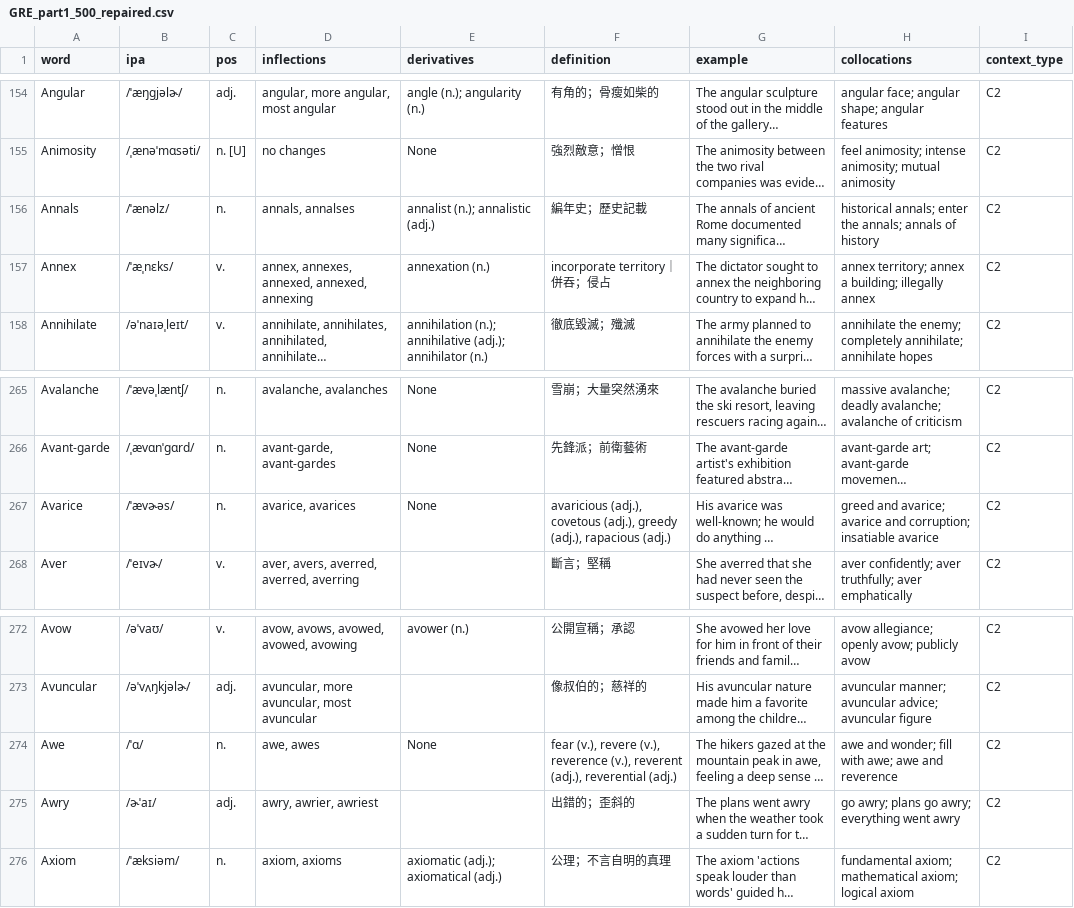
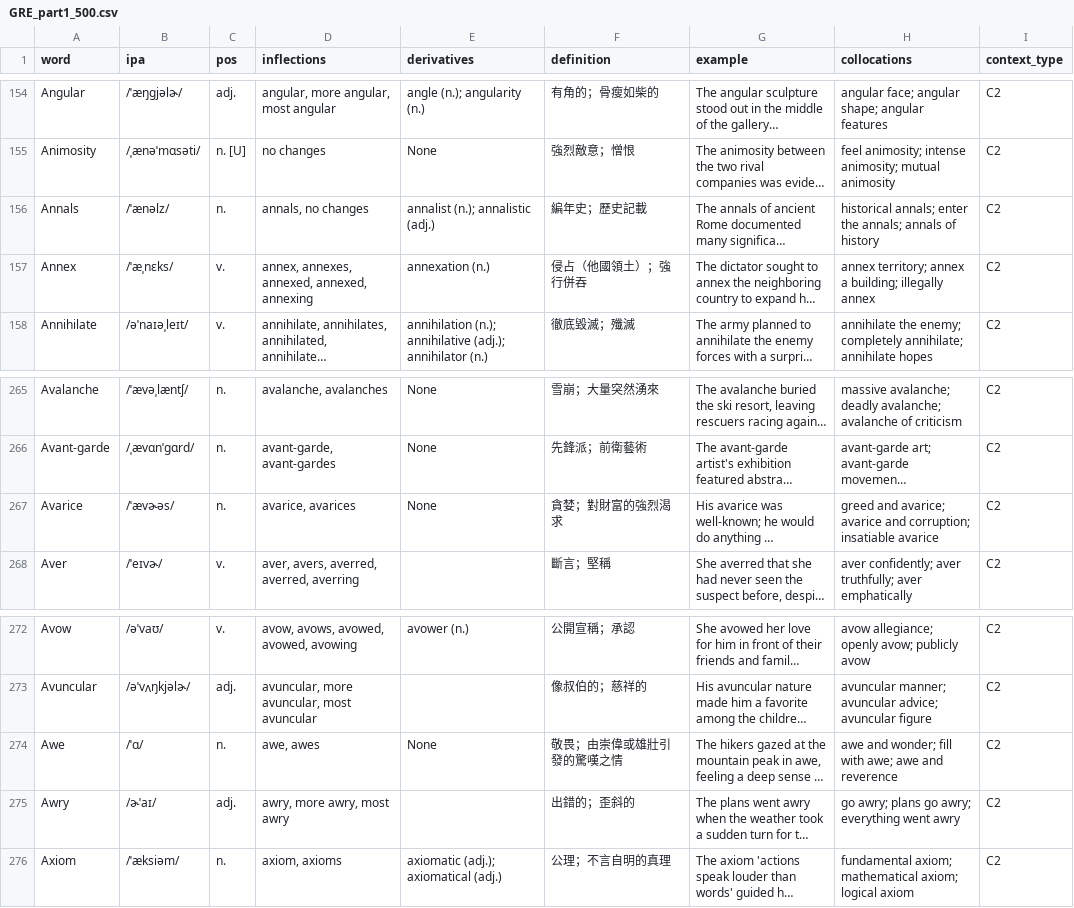
Before and after one commit to Shuai-chi/wordcards, a CSV file: sample-decks/GRE/GRE_part1_500.csv (was sample-decks/GRE/GRE_part1_500_repaired.csv), drawn as a sheet; only a part is shown, gaps mark what is left out; long unchanged cells end in …; the diff names each change by its address in the sheet, - before the commit and + after, or states it on an @@ line.

```diff
--- a/sample-decks/GRE/GRE_part1_500_repaired.csv
+++ b/sample-decks/GRE/GRE_part1_500.csv
-D156 (inflections): annals, annalses
+D156 (inflections): annals, no changes
-F157 (definition): incorporate territory｜併吞；侵占
+F157 (definition): 侵占（他國領土）；強行併吞
-F267 (definition): avaricious (adj.), covetous (adj.), greedy (adj.), rapacious (adj.)
+F267 (definition): 貪婪；對財富的強烈渴求
-F274 (definition): fear (v.), revere (v.), reverence (v.), reverent (adj.), reverential (adj.)
+F274 (definition): 敬畏；由崇偉或雄壯引發的驚嘆之情
-D275 (inflections): awry, awrier, awriest
+D275 (inflections): awry, more awry, most awry
```
Also changed, not shown: sample-decks/TOEFL/TOEFL_Advanced_491.csv, sample-decks/TOEFL/TOEFL_High_476.csv, 37 other files.
